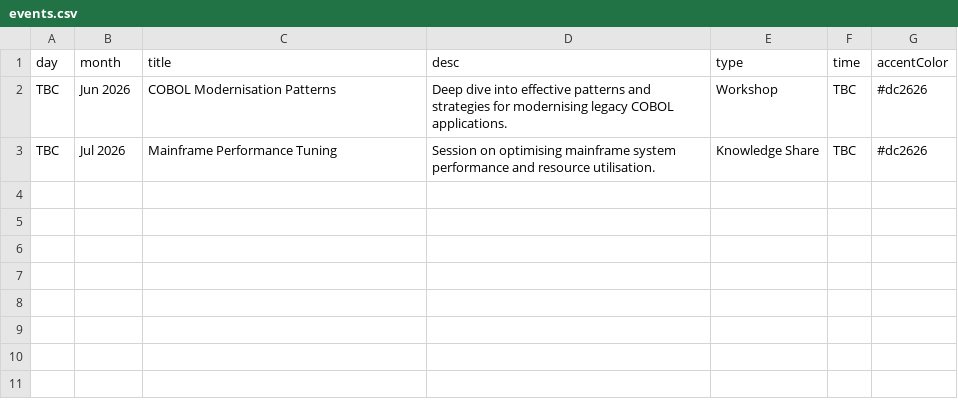
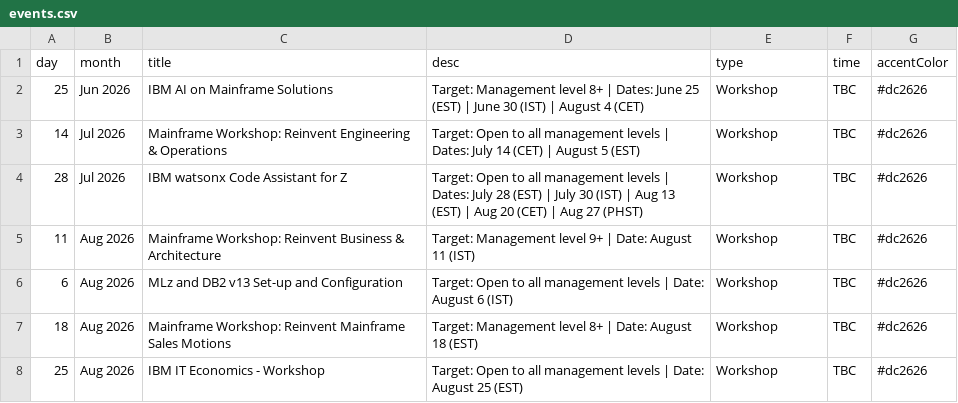
Before and after one commit to pramodh-nagaraja/community-of-practice-microsite, a CSV file: content/mainframe/events.csv, drawn as a sheet.

```diff
--- a/content/mainframe/events.csv
+++ b/content/mainframe/events.csv
@@ -1,3 +1,8 @@
 day,month,title,desc,type,time,accentColor
-TBC,Jun 2026,COBOL Modernisation Patterns,"Deep dive into effective patterns and strategies for modernising legacy COBOL applications.",Workshop,TBC,#dc2626
-TBC,Jul 2026,Mainframe Performance Tuning,Session on optimising mainframe system performance and resource utilisation.,Knowledge Share,TBC,#dc2626
+25,Jun 2026,IBM AI on Mainframe Solutions,"Target: Management level 8+ | Dates: June 25 (EST) | June 30 (IST) | August 4 (CET)",Workshop,TBC,#dc2626
+14,Jul 2026,Mainframe Workshop: Reinvent Engineering & Operations,"Target: Open to all management levels | Dates: July 14 (CET) | August 5 (EST)",Workshop,TBC,#dc2626
+28,Jul 2026,IBM watsonx Code Assistant for Z,"Target: Open to all management levels | Dates: July 28 (EST) | July 30 (IST) | Aug 13 (EST) | Aug 20 (CET) | Aug 27 (PHST)",Workshop,TBC,#dc2626
+11,Aug 2026,Mainframe Workshop: Reinvent Business & Architecture,"Target: Management level 9+ | Date: August 11 (IST)",Workshop,TBC,#dc2626
+6,Aug 2026,MLz and DB2 v13 Set-up and Configuration,"Target: Open to all management levels | Date: August 6 (IST)",Workshop,TBC,#dc2626
+18,Aug 2026,Mainframe Workshop: Reinvent Mainframe Sales Motions,"Target: Management level 8+ | Date: August 18 (EST)",Workshop,TBC,#dc2626
+25,Aug 2026,IBM IT Economics - Workshop,"Target: Open to all management levels | Date: August 25 (EST)",Workshop,TBC,#dc2626
```
Also changed, not shown: 2 other files.
